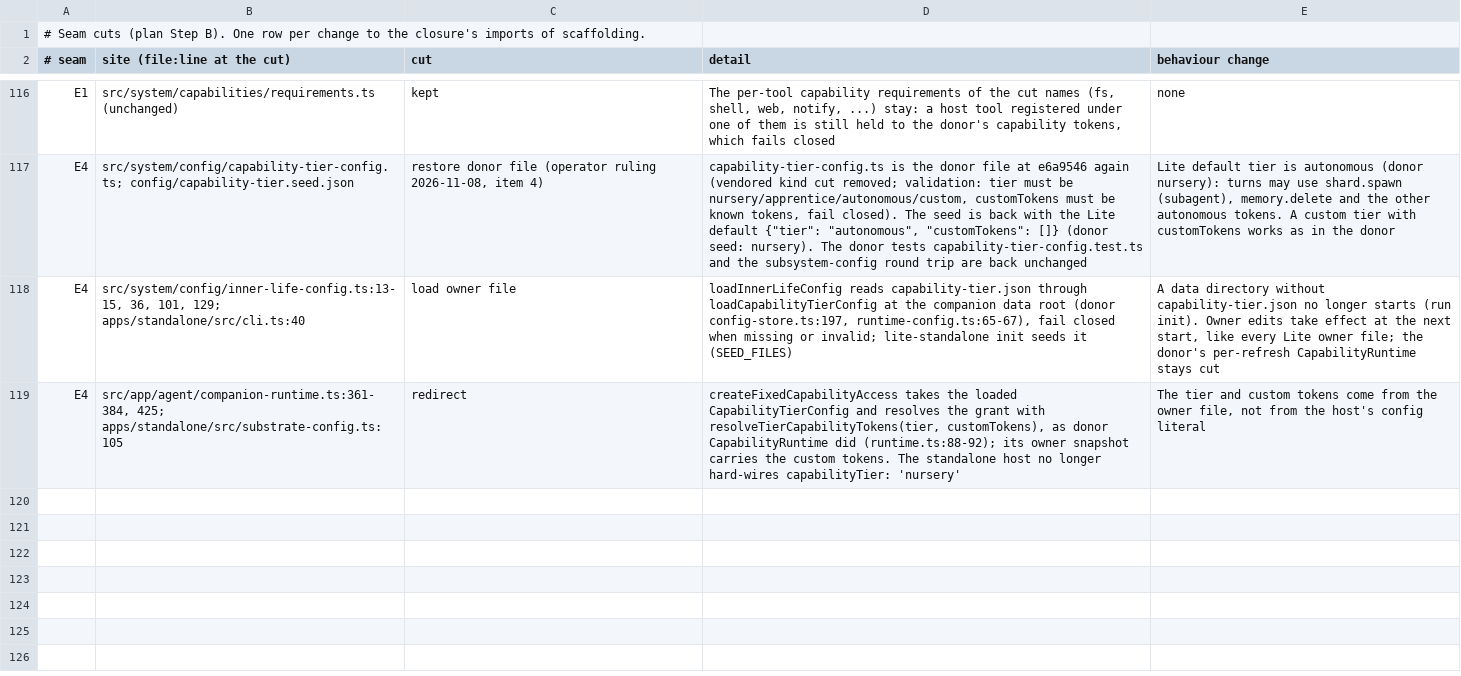
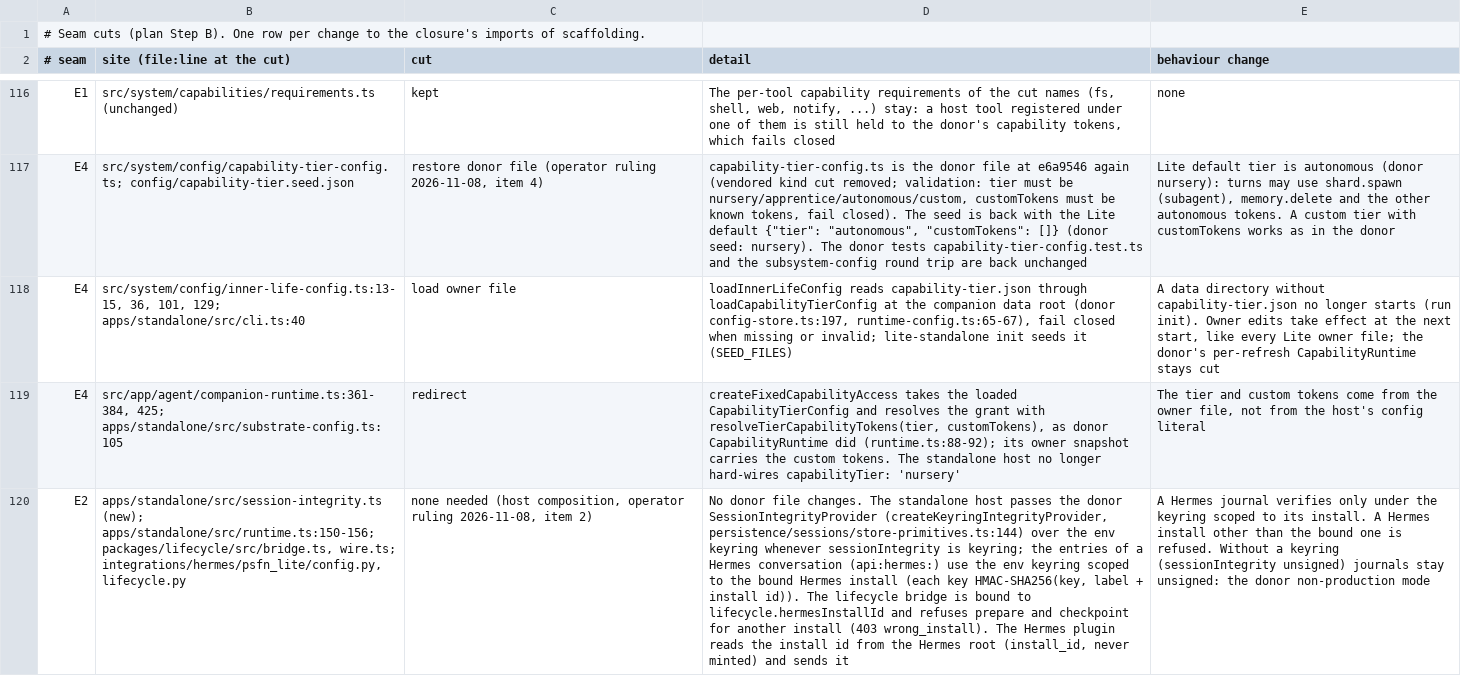
Before and after one commit to CGIC-AI/psfn-lite, a TSV file: packages/companion/extraction/cuts.tsv, drawn as a sheet; only a part is shown, gaps mark what is left out; the diff names each change by its address in the sheet, - before the commit and + after, or states it on an @@ line.

```diff
--- a/packages/companion/extraction/cuts.tsv
+++ b/packages/companion/extraction/cuts.tsv
+row 120: E2 | apps/standalone/src/session-integrity.ts (new); apps/standalone/src/runtime.ts:150-156; packages/lifecycle/src/bridge.ts, wire.ts; integrations/hermes/psfn_lite/config.py, lifecycle.py | none needed (host composition, operator ruling 2026-11-08, item 2) | No donor file changes. The standalone host passes the donor SessionIntegrityProvider (createKeyringIntegrityProvider, persistence/sessions/store-primitives.ts:144) over the env keyring whenever sessionIntegrity is keyring; the entries of a Hermes conversation (api:hermes:) use the env keyring scoped to the bound Hermes install (each key HMAC-SHA256(key, label + install id)). The lifecycle bridge is bound to lifecycle.hermesInstallId and refuses prepare and checkpoint for another install (403 wrong_install). The Hermes plugin reads the install id from the Hermes root (install_id, never minted) and sends it | A Hermes journal verifies only under the keyring scoped to its install. A Hermes install other than the bound one is refused. Without a keyring (sessionIntegrity unsigned) journals stay unsigned: the donor non-production mode
```
Also changed, not shown: 26 other files.
